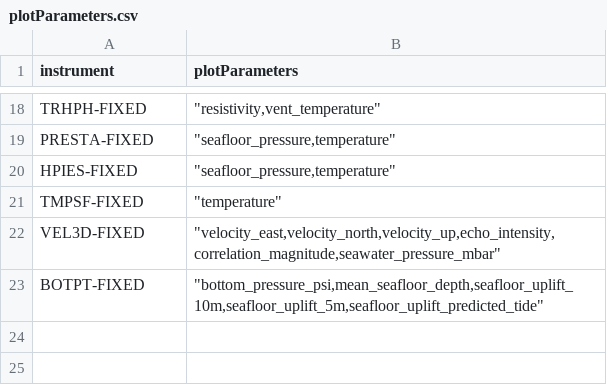
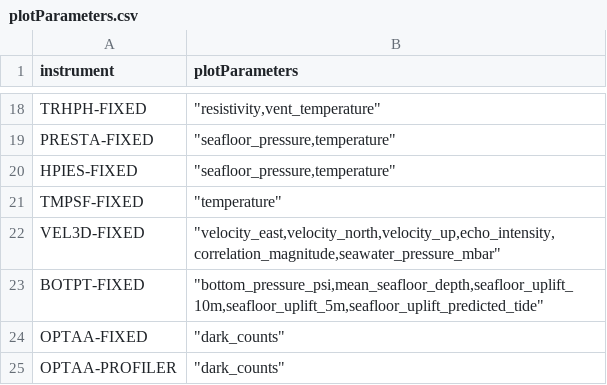
Before and after one commit to OOI-CabledArray/rca-data-tools, a CSV file: rca_data_tools/qaqc/params/plotParameters.csv, drawn as a sheet; only a part is shown, gaps mark what is left out; the diff names each change by its address in the sheet, - before the commit and + after, or states it on an @@ line.

```diff
--- a/rca_data_tools/qaqc/params/plotParameters.csv
+++ b/rca_data_tools/qaqc/params/plotParameters.csv
+row 24: OPTAA-FIXED | "dark_counts"
+row 25: OPTAA-PROFILER | "dark_counts"
```
Also changed, not shown: rca_data_tools/qaqc/params/localRanges.csv, rca_data_tools/qaqc/params/stage2Dictionary.csv, 2 other files.
